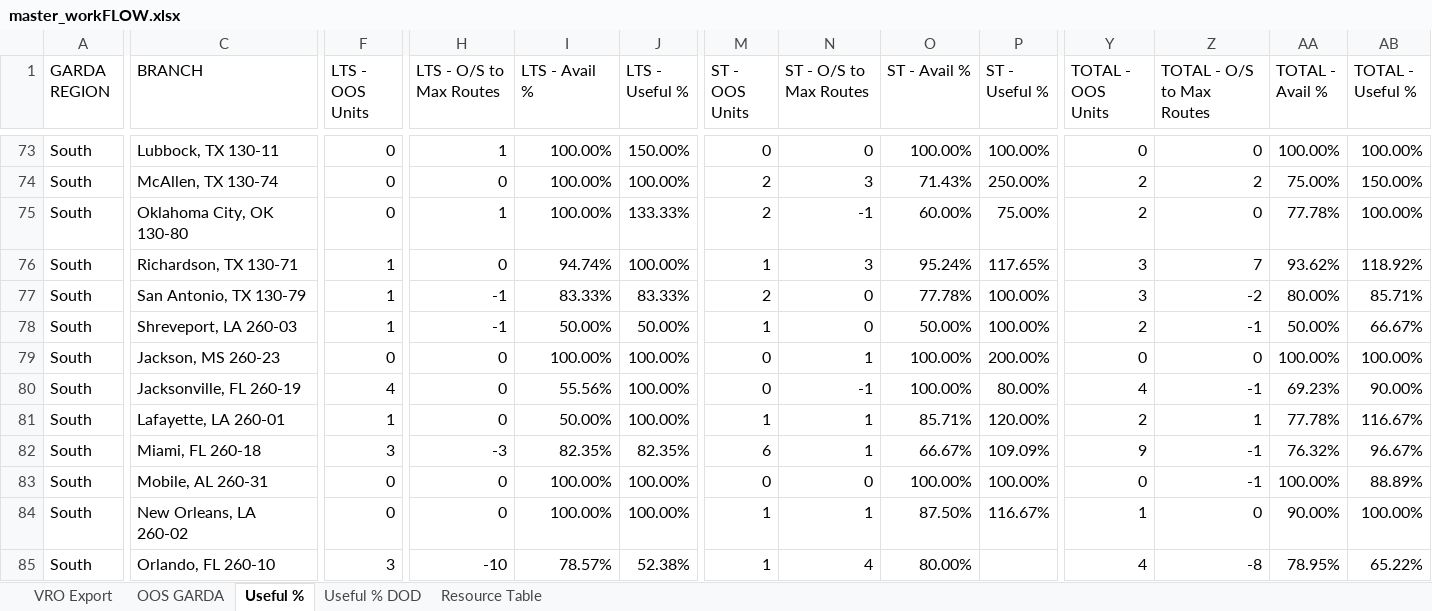
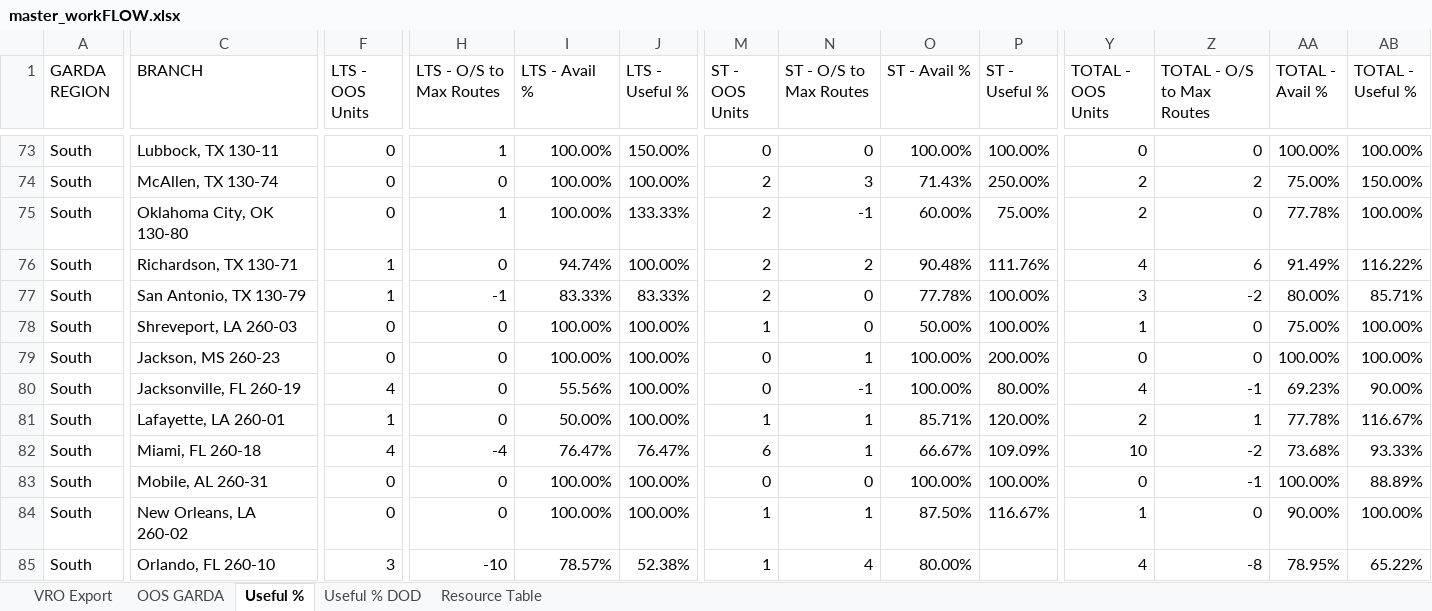
Before and after one commit to nmaysonet/workFLOW, an Excel workbook: master_workFLOW.xlsx, sheet Useful %, drawn as a sheet; only a part is shown, gaps mark what is left out; values as stored, in another font and other column widths than the file's, no borders; the diff covers the shown part only; the diff names each change by its address in the sheet, - before the commit and + after, or states it on an @@ line.

```diff
--- a/master_workFLOW.xlsx (sheet Useful %)
+++ b/master_workFLOW.xlsx (sheet Useful %)
-M76 (ST - OOS Units): 1
+M76 (ST - OOS Units): 2
-N76 (ST - O/S to Max Routes): 3
+N76 (ST - O/S to Max Routes): 2
-O76 (ST - Avail %): 95.24%
+O76 (ST - Avail %): 90.48%
-P76 (ST - Useful %): 117.65%
+P76 (ST - Useful %): 111.76%
-Y76 (TOTAL - OOS Units): 3
+Y76 (TOTAL - OOS Units): 4
-Z76 (TOTAL - O/S to Max Routes): 7
+Z76 (TOTAL - O/S to Max Routes): 6
-AA76 (TOTAL - Avail %): 93.62%
+AA76 (TOTAL - Avail %): 91.49%
-AB76 (TOTAL - Useful %): 118.92%
+AB76 (TOTAL - Useful %): 116.22%
-F78 (LTS - OOS Units): 1
+F78 (LTS - OOS Units): 0
-H78 (LTS - O/S to Max Routes): -1
+H78 (LTS - O/S to Max Routes): 0
-I78 (LTS - Avail %): 50.00%
+I78 (LTS - Avail %): 100.00%
-J78 (LTS - Useful %): 50.00%
+J78 (LTS - Useful %): 100.00%
-Y78 (TOTAL - OOS Units): 2
+Y78 (TOTAL - OOS Units): 1
-Z78 (TOTAL - O/S to Max Routes): -1
+Z78 (TOTAL - O/S to Max Routes): 0
-AA78 (TOTAL - Avail %): 50.00%
+AA78 (TOTAL - Avail %): 75.00%
-AB78 (TOTAL - Useful %): 66.67%
+AB78 (TOTAL - Useful %): 100.00%
-F82 (LTS - OOS Units): 3
+F82 (LTS - OOS Units): 4
-H82 (LTS - O/S to Max Routes): -3
+H82 (LTS - O/S to Max Routes): -4
-I82 (LTS - Avail %): 82.35%
+I82 (LTS - Avail %): 76.47%
-J82 (LTS - Useful %): 82.35%
+J82 (LTS - Useful %): 76.47%
-Y82 (TOTAL - OOS Units): 9
+Y82 (TOTAL - OOS Units): 10
-Z82 (TOTAL - O/S to Max Routes): -1
+Z82 (TOTAL - O/S to Max Routes): -2
-AA82 (TOTAL - Avail %): 76.32%
+AA82 (TOTAL - Avail %): 73.68%
-AB82 (TOTAL - Useful %): 96.67%
+AB82 (TOTAL - Useful %): 93.33%
```
Also changed, not shown: 1 added row, 1 removed row and 140 edited cells elsewhere in this sheet, sheet VRO Export, sheet OOS GARDA, sheet Useful % DOD, hidden cells.
